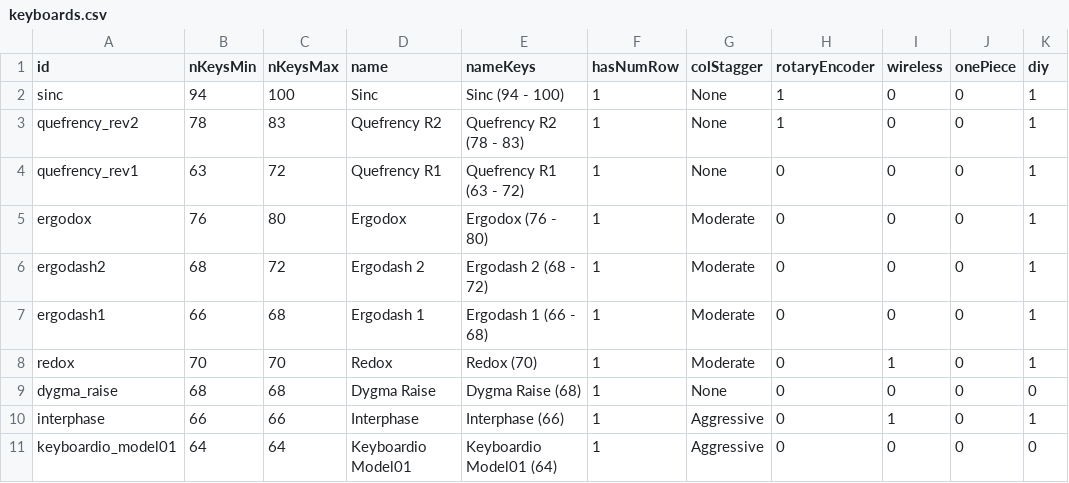
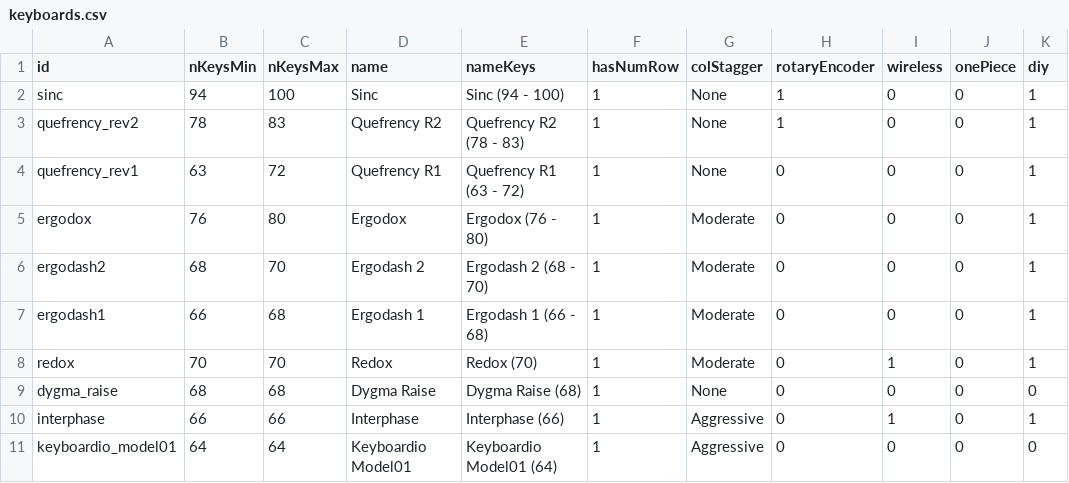
Before and after one commit to jhelvy/splitKbCompare, a CSV file: keyboards.csv, drawn as a sheet; only a part is shown; the diff names each change by its address in the sheet, - before the commit and + after, or states it on an @@ line.

Commit message:
updated ergodash keys description

```diff
--- a/keyboards.csv
+++ b/keyboards.csv
-C6 (nKeysMax): 72
+C6 (nKeysMax): 70
-E6 (nameKeys): Ergodash 2 (68 - 72)
+E6 (nameKeys): Ergodash 2 (68 - 70)
```
